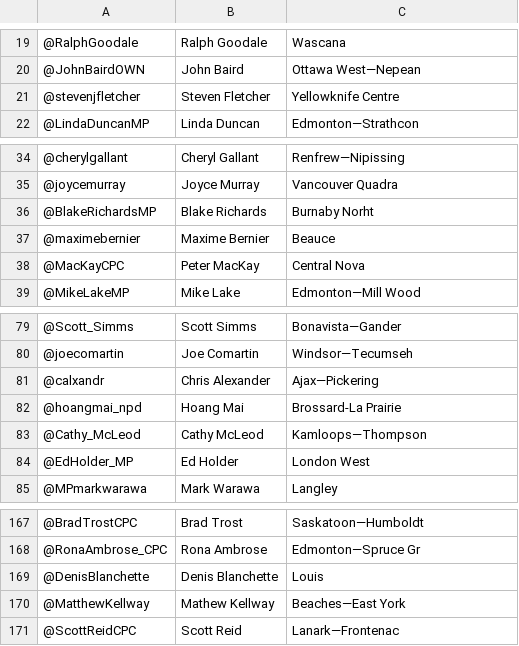
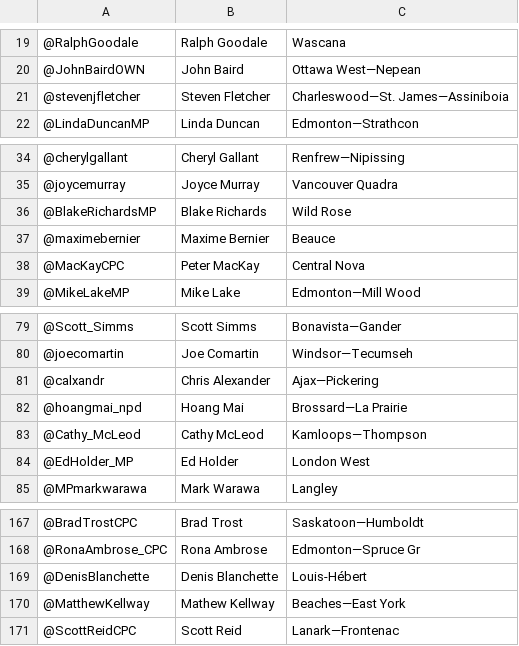
Before and after one commit to watervoices/watervoices.ca, a CSV file: data/federal.csv, drawn as a sheet; only a part is shown, gaps mark what is left out; the diff names each change by its address in the sheet, - before the commit and + after, or states it on an @@ line.

```diff
--- a/data/federal.csv
+++ b/data/federal.csv
-C21: Yellowknife Centre
+C21: Charleswood—St. James—Assiniboia
-C36: Burnaby Norht
+C36: Wild Rose
-C82: Brossard-La Prairie
+C82: Brossard—La Prairie
-C169: Louis
+C169: Louis-Hébert
```
Also changed, not shown: 34 other files.
